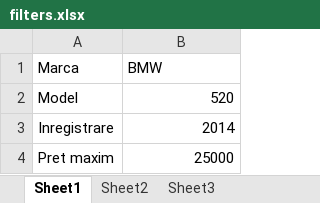
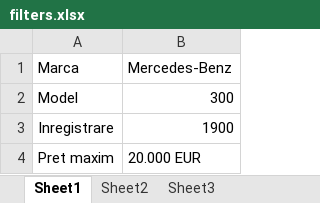
Before and after one commit to Andrei358/Mobile.de-Scraper, an Excel workbook: filters.xlsx, sheet Sheet1, drawn as a sheet; values as stored, in another font and other column widths than the file's, no borders; the diff names each change by its address in the sheet, - before the commit and + after, or states it on an @@ line.

```diff
--- a/filters.xlsx (sheet Sheet1)
+++ b/filters.xlsx (sheet Sheet1)
-B1: BMW
+B1: Mercedes-Benz
-B2: 520
+B2: 300
-B3: 2014
+B3: 1900
-B4: 25000
+B4: 20.000 EUR
```
Also changed, not shown: 12 other files.
